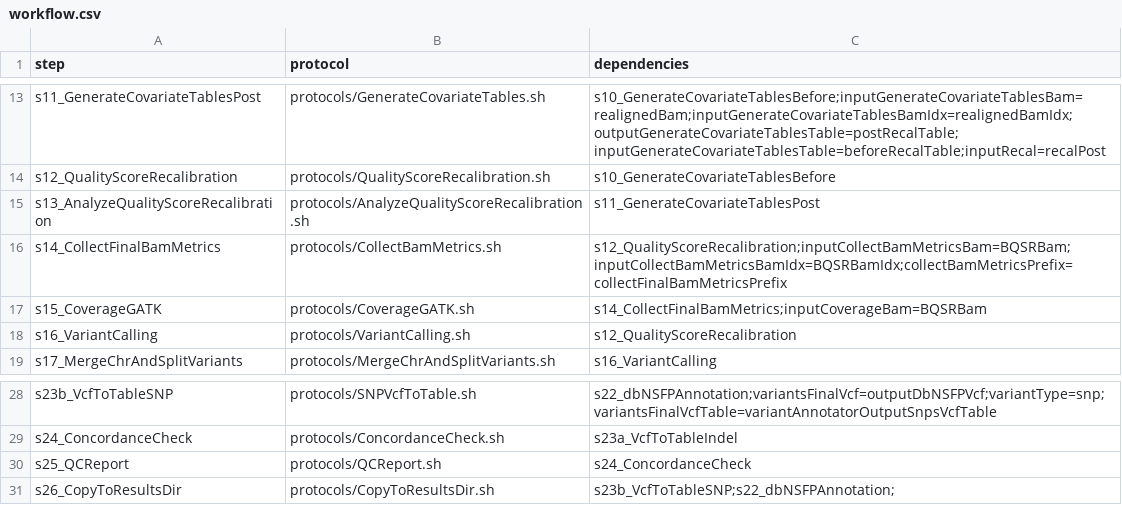
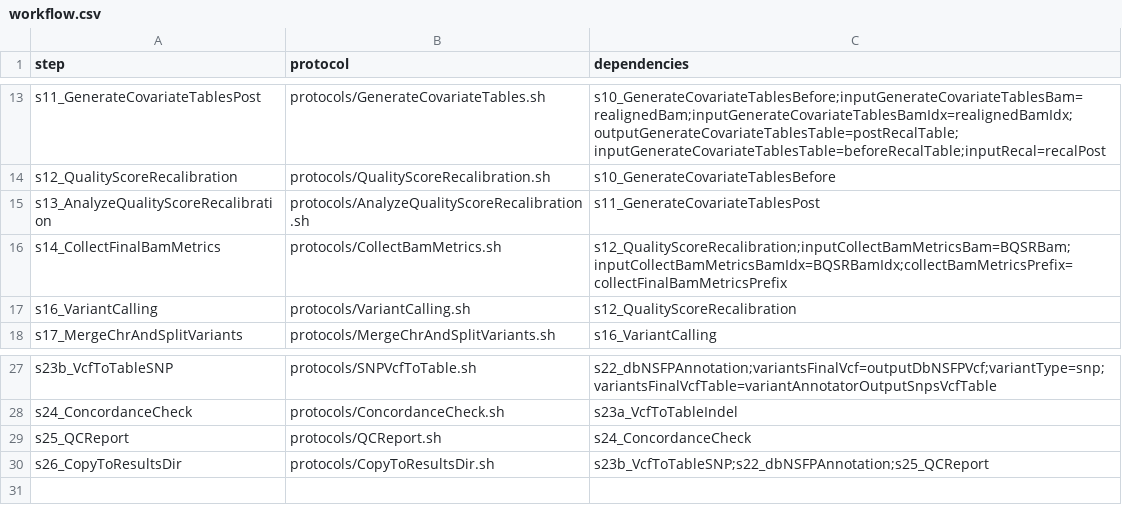
Before and after one commit to molgenis/molgenis-pipelines, a CSV file: compute5/NGS_alignment_SNP_calling/workflow.csv, drawn as a sheet; only a part is shown, gaps mark what is left out.

Commit message:
clean up + added QC Report and vcftotable protocols

```diff
--- a/compute5/NGS_alignment_SNP_calling/workflow.csv
+++ b/compute5/NGS_alignment_SNP_calling/workflow.csv
@@ -16,3 +16,2 @@ s13_AnalyzeQualityScoreRecalibration,protocols/AnalyzeQualityScoreRecalibration.
 s14_CollectFinalBamMetrics,protocols/CollectBamMetrics.sh,s12_QualityScoreRecalibration;inputCollectBamMetricsBam=BQSRBam;inputCollectBamMetricsBamIdx=BQSRBamIdx;collectBamMetricsPrefix=collectFinalBamMetricsPrefix
-s15_CoverageGATK,protocols/CoverageGATK.sh,s14_CollectFinalBamMetrics;inputCoverageBam=BQSRBam
 s16_VariantCalling,protocols/VariantCalling.sh,s12_QualityScoreRecalibration
@@ -30,2 +29,2 @@ s24_ConcordanceCheck,protocols/ConcordanceCheck.sh,s23a_VcfToTableIndel
 s25_QCReport,protocols/QCReport.sh,s24_ConcordanceCheck
-s26_CopyToResultsDir,protocols/CopyToResultsDir.sh,s23b_VcfToTableSNP;s22_dbNSFPAnnotation;
+s26_CopyToResultsDir,protocols/CopyToResultsDir.sh,s23b_VcfToTableSNP;s22_dbNSFPAnnotation;s25_QCReport
```
Also changed, not shown: 11 other files.
